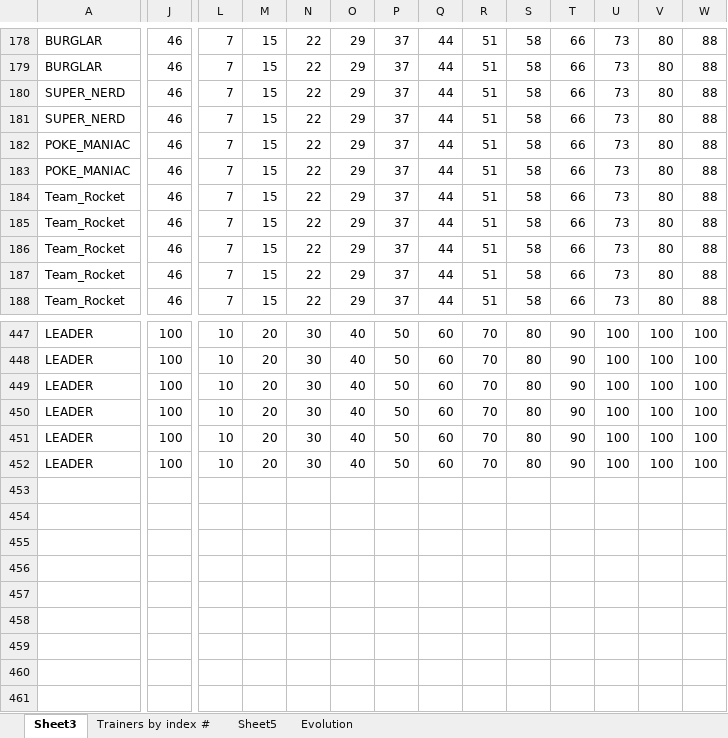
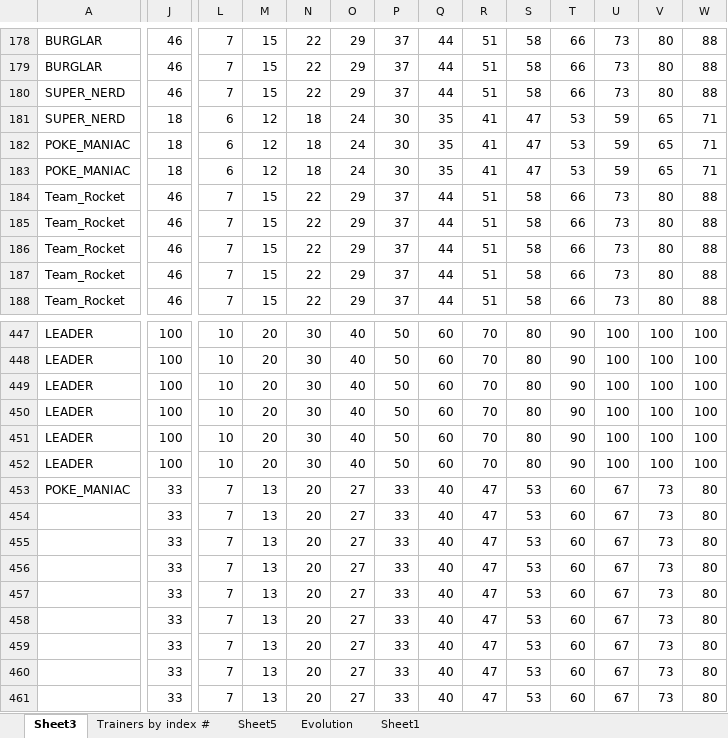
Before and after one commit to ABZB/Gen-IV-Level-Recurver, an Excel workbook: Book1.xlsx, sheet Sheet3, drawn as a sheet; only a part is shown, gaps mark what is left out; values as stored, in another font and other column widths than the file's, no borders; rows hold the shown columns only; the diff covers the shown part only; the diff names each change by its address in the sheet, - before the commit and + after, or states it on an @@ line.

```diff
--- a/Book1.xlsx (sheet Sheet3)
+++ b/Book1.xlsx (sheet Sheet3)
+sheet tab: Sheet1
-J181:J183: 46
+J181:J183: 18
-L181:L183: 7
+L181:L183: 6
-M181:M183: 15
+M181:M183: 12
-N181:N183: 22
+N181:N183: 18
-O181:O183: 29
+O181:O183: 24
-P181:P183: 37
+P181:P183: 30
-Q181:Q183: 44
+Q181:Q183: 35
-R181:R183: 51
+R181:R183: 41
-S181:S183: 58
+S181:S183: 47
-T181:T183: 66
+T181:T183: 53
-U181:U183: 73
+U181:U183: 59
-V181:V183: 80
+V181:V183: 65
-W181:W183: 88
+W181:W183: 71
+row 453: POKE_MANIAC | 33 | 7 | 13 | 20 | 27 | 33 | 40 | 47 | 53 | 60 | 67 | 73 | 80
+row 454:  | 33 | 7 | 13 | 20 | 27 | 33 | 40 | 47 | 53 | 60 | 67 | 73 | 80
+row 455:  | 33 | 7 | 13 | 20 | 27 | 33 | 40 | 47 | 53 | 60 | 67 | 73 | 80
+row 456:  | 33 | 7 | 13 | 20 | 27 | 33 | 40 | 47 | 53 | 60 | 67 | 73 | 80
+row 457:  | 33 | 7 | 13 | 20 | 27 | 33 | 40 | 47 | 53 | 60 | 67 | 73 | 80
+row 458:  | 33 | 7 | 13 | 20 | 27 | 33 | 40 | 47 | 53 | 60 | 67 | 73 | 80
+row 459:  | 33 | 7 | 13 | 20 | 27 | 33 | 40 | 47 | 53 | 60 | 67 | 73 | 80
+row 460:  | 33 | 7 | 13 | 20 | 27 | 33 | 40 | 47 | 53 | 60 | 67 | 73 | 80
+row 461:  | 33 | 7 | 13 | 20 | 27 | 33 | 40 | 47 | 53 | 60 | 67 | 73 | 80
```
Also changed, not shown: 9 added rows, 9 removed rows and 764 edited cells elsewhere in this sheet, sheet Trainers by index #, sheet Sheet5, sheet Evolution, formulas that keep their value, 1 other file.
